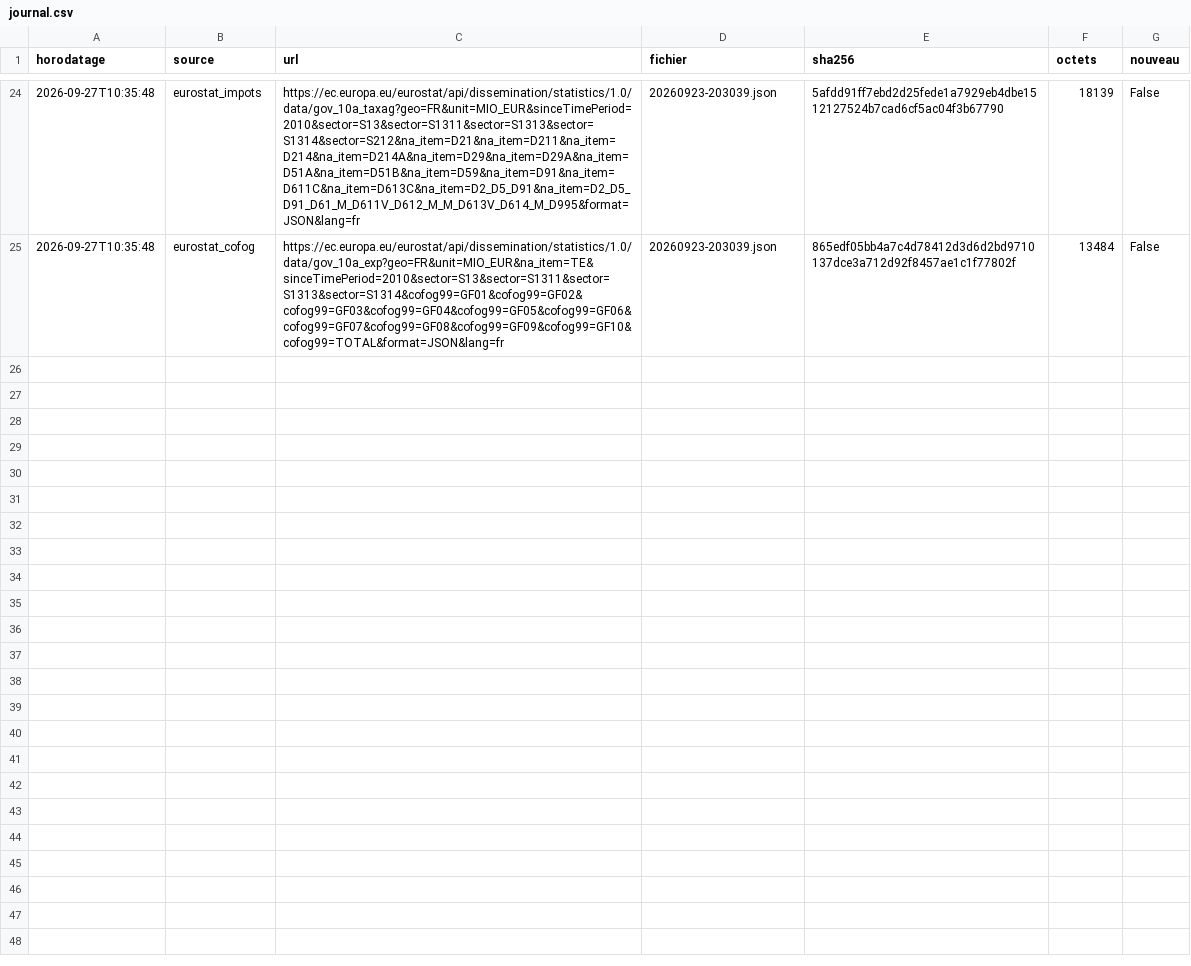
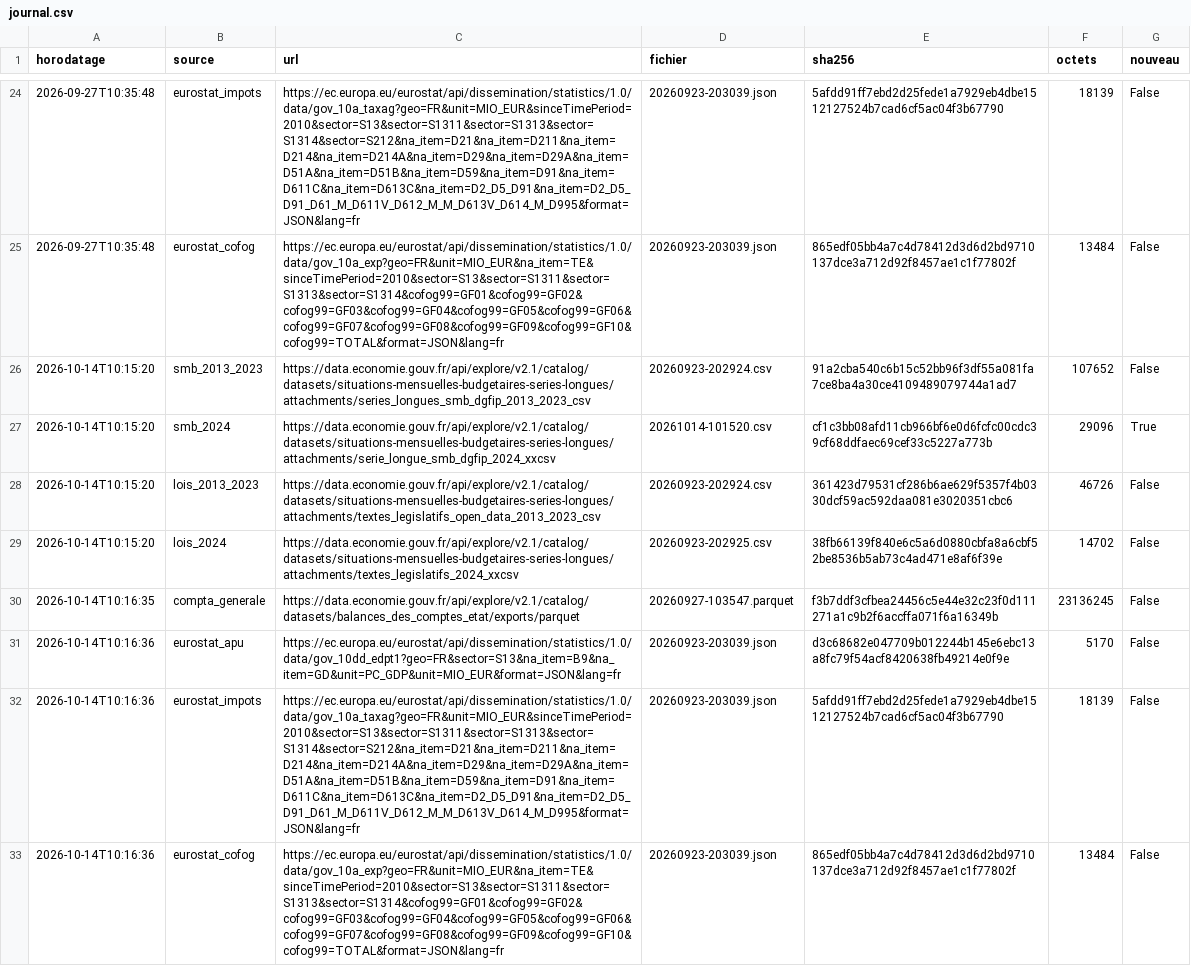
Before and after one commit to Wuzardor/finances-etat, a CSV file: data/raw/journal.csv, drawn as a sheet; only a part is shown, gaps mark what is left out; the diff names each change by its address in the sheet, - before the commit and + after, or states it on an @@ line.

```diff
--- a/data/raw/journal.csv
+++ b/data/raw/journal.csv
+row 26: 2026-10-14T10:15:20 | smb_2013_2023 | https://data.economie.gouv.fr/api/explore/v2.1/catalog/datasets/situations-mensuelles-budgetaires-series-longues/attachments/series_longues_smb_dgfip_2013_2023_csv | 20260923-202924.csv | 91a2cba540c6b15c52bb96f3df55a081fa7ce8ba4a30ce4109489079744a1ad7 | 107652 | False
+row 27: 2026-10-14T10:15:20 | smb_2024 | https://data.economie.gouv.fr/api/explore/v2.1/catalog/datasets/situations-mensuelles-budgetaires-series-longues/attachments/serie_longue_smb_dgfip_2024_xxcsv | 20261014-101520.csv | cf1c3bb08afd11cb966bf6e0d6fcfc00cdc39cf68ddfaec69cef33c5227a773b | 29096 | True
+row 28: 2026-10-14T10:15:20 | lois_2013_2023 | https://data.economie.gouv.fr/api/explore/v2.1/catalog/datasets/situations-mensuelles-budgetaires-series-longues/attachments/textes_legislatifs_open_data_2013_2023_csv | 20260923-202924.csv | 361423d79531cf286b6ae629f5357f4b0330dcf59ac592daa081e3020351cbc6 | 46726 | False
+row 29: 2026-10-14T10:15:20 | lois_2024 | https://data.economie.gouv.fr/api/explore/v2.1/catalog/datasets/situations-mensuelles-budgetaires-series-longues/attachments/textes_legislatifs_2024_xxcsv | 20260923-202925.csv | 38fb66139f840e6c5a6d0880cbfa8a6cbf52be8536b5ab73c4ad471e8af6f39e | 14702 | False
+row 30: 2026-10-14T10:16:35 | compta_generale | https://data.economie.gouv.fr/api/explore/v2.1/catalog/datasets/balances_des_comptes_etat/exports/parquet | 20260927-103547.parquet | f3b7ddf3cfbea24456c5e44e32c23f0d111271a1c9b2f6accffa071f6a16349b | 23136245 | False
+row 31: 2026-10-14T10:16:36 | eurostat_apu | https://ec.europa.eu/eurostat/api/dissemination/statistics/1.0/data/gov_10dd_edpt1?geo=FR&sector=S13&na_item=B9&na_item=GD&unit=PC_GDP&unit=MIO_EUR&format=JSON&lang=fr | 20260923-203039.json | d3c68682e047709b012244b145e6ebc13a8fc79f54acf8420638fb49214e0f9e | 5170 | False
+row 32: 2026-10-14T10:16:36 | eurostat_impots | https://ec.europa.eu/eurostat/api/dissemination/statistics/1.0/data/gov_10a_taxag?geo=FR&unit=MIO_EUR&sinceTimePeriod=2010&sector=S13&sector=S1311&sector=S1313&sector=S1314&sector=S212&na_item=D21&na_item=D211&na_item=D214&na_item=D214A&na_item=D29&na_item=D29A&na_item=D51A&na_item=D51B&na_item=D59&na_item=D91&na_item=D611C&na_item=D613C&na_item=D2_D5_D91&na_item=D2_D5_D91_D61_M_D611V_D612_M_M_D613V_D614_M_D995&format=JSON&lang=fr | 20260923-203039.json | 5afdd91ff7ebd2d25fede1a7929eb4dbe1512127524b7cad6cf5ac04f3b67790 | 18139 | False
+row 33: 2026-10-14T10:16:36 | eurostat_cofog | https://ec.europa.eu/eurostat/api/dissemination/statistics/1.0/data/gov_10a_exp?geo=FR&unit=MIO_EUR&na_item=TE&sinceTimePeriod=2010&sector=S13&sector=S1311&sector=S1313&sector=S1314&cofog99=GF01&cofog99=GF02&cofog99=GF03&cofog99=GF04&cofog99=GF05&cofog99=GF06&cofog99=GF07&cofog99=GF08&cofog99=GF09&cofog99=GF10&cofog99=TOTAL&format=JSON&lang=fr | 20260923-203039.json | 865edf05bb4a7c4d78412d3d6d2bd9710137dce3a712d92f8457ae1c1f77802f | 13484 | False
```
Also changed, not shown: 1 other file.
